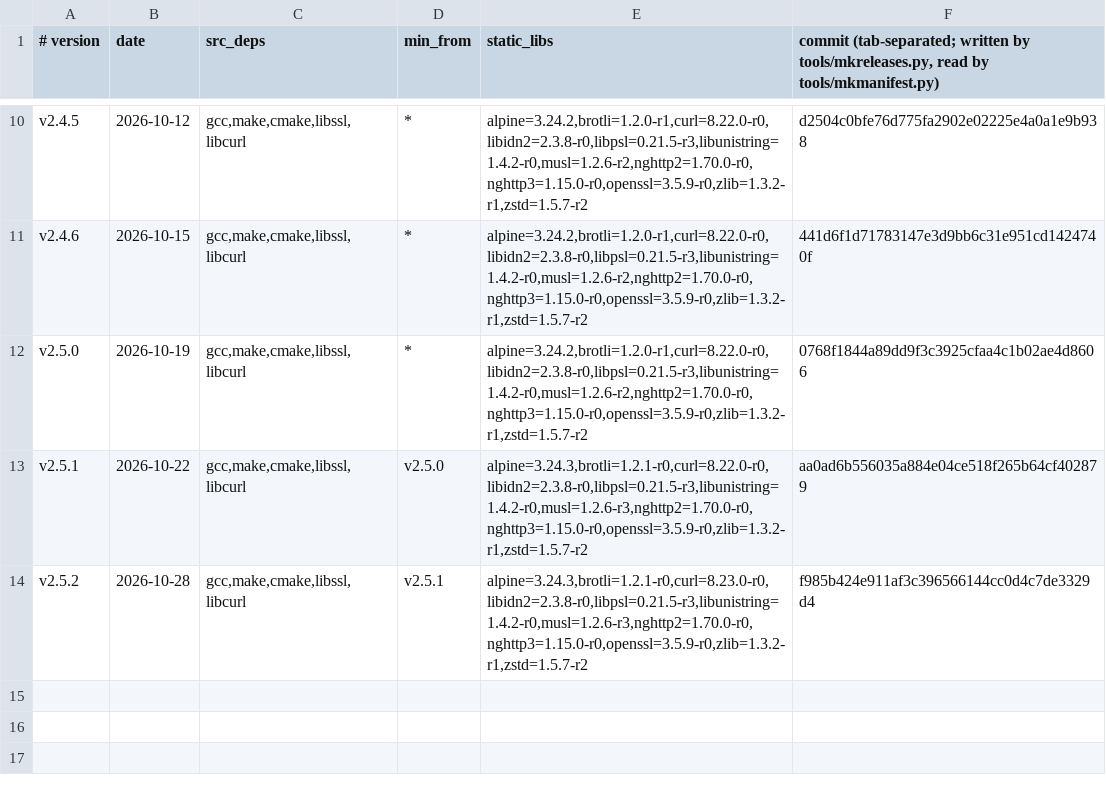
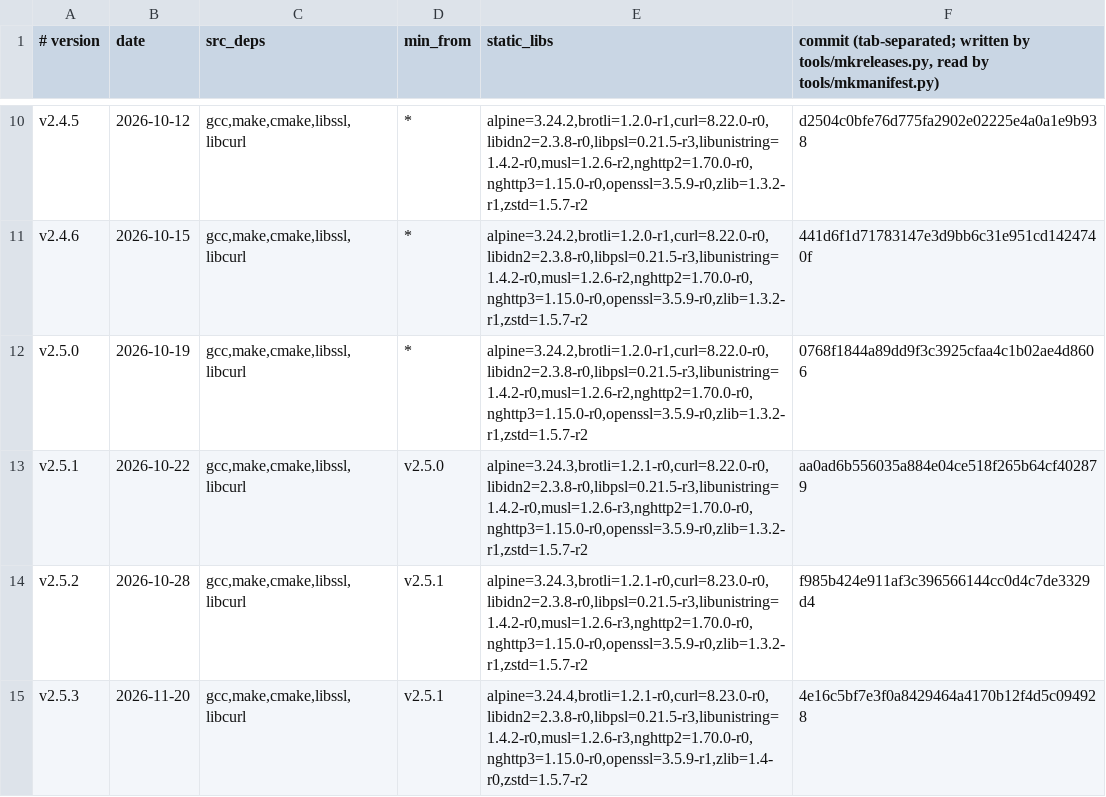
Before and after one commit to robertclemens/irchub-releases, a TSV file: irchub/c/meta.tsv, drawn as a sheet; only a part is shown, gaps mark what is left out; the diff names each change by its address in the sheet, - before the commit and + after, or states it on an @@ line.

Commit message:
irchub v2.5.3

```diff
--- a/irchub/c/meta.tsv
+++ b/irchub/c/meta.tsv
+row 15: v2.5.3 | 2026-11-20 | gcc,make,cmake,libssl,libcurl | v2.5.1 | alpine=3.24.4,brotli=1.2.1-r0,curl=8.23.0-r0,libidn2=2.3.8-r0,libpsl=0.21.5-r3,libunistring=1.4.2-r0,musl=1.2.6-r3,nghttp2=1.70.0-r0,nghttp3=1.15.0-r0,openssl=3.5.9-r1,zlib=1.4-r0,zstd=1.5.7-r2 | 4e16c5bf7e3f0a8429464a4170b12f4d5c094928
```
Also changed, not shown: irchub/rs/meta.tsv, 12 other files.
